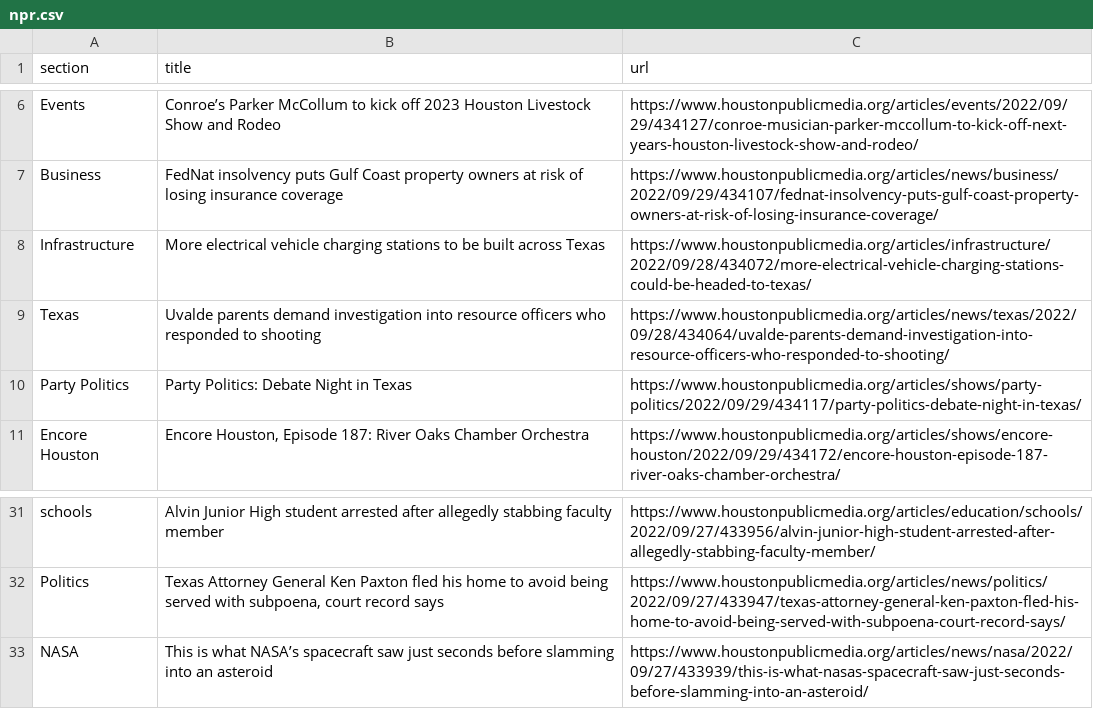
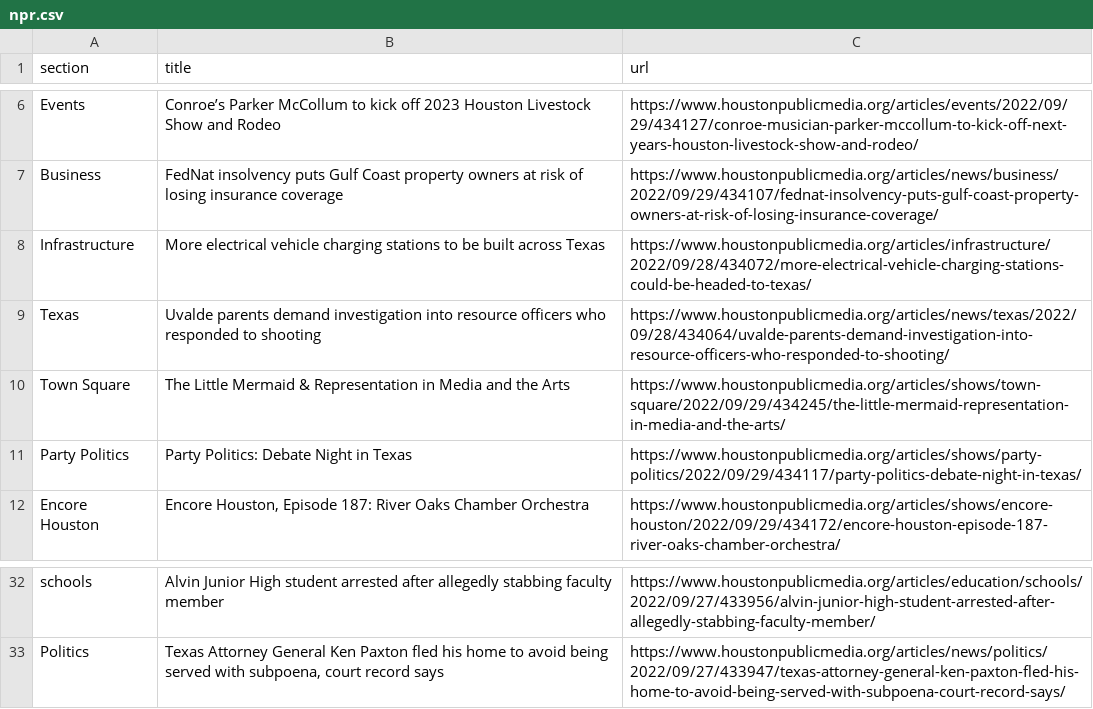
Before and after one commit to tanazm/Houston_scraped, a CSV file: npr.csv, drawn as a sheet; only a part is shown, gaps mark what is left out; removed rows and columns are numbered as before the commit, all else as after; the diff names each change by its address in the sheet, - before the commit and + after, or states it on an @@ line.

```diff
--- a/npr.csv
+++ b/npr.csv
+row 10: Town Square | The Little Mermaid & Representation in Media and the Arts | https://www.houstonpublicmedia.org/articles/shows/town-square/2022/09/29/434245/the-little-mermaid-representation-in-media-and-the-arts/
-row 33: NASA | This is what NASA’s spacecraft saw just seconds before slamming into an asteroid | https://www.houstonpublicmedia.org/articles/news/nasa/2022/09/27/433939/this-is-what-nasas-spacecraft-saw-just-seconds-before-slamming-into-an-asteroid/
```
